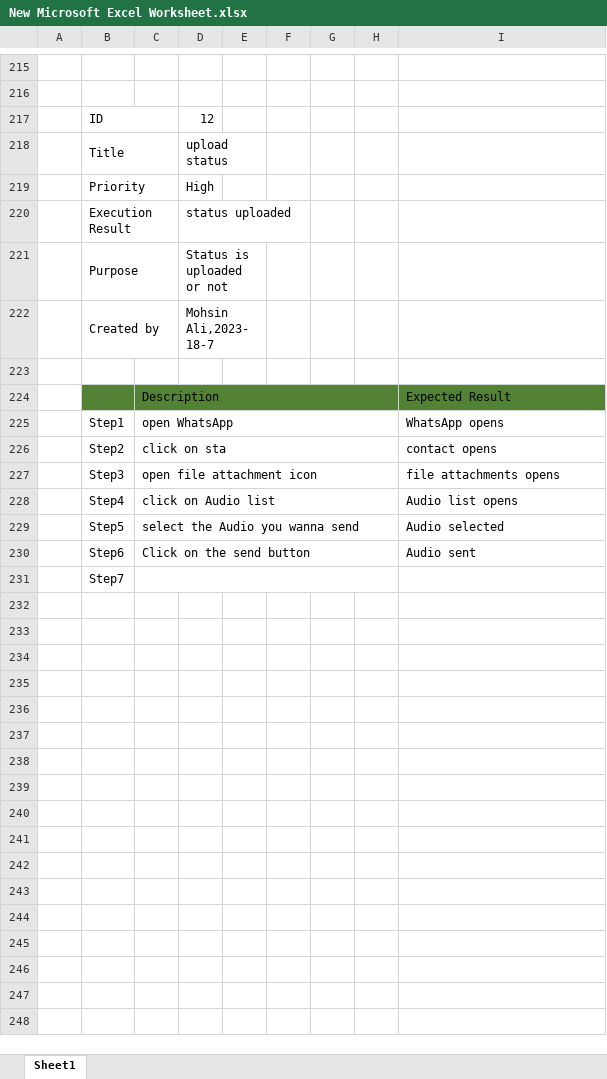
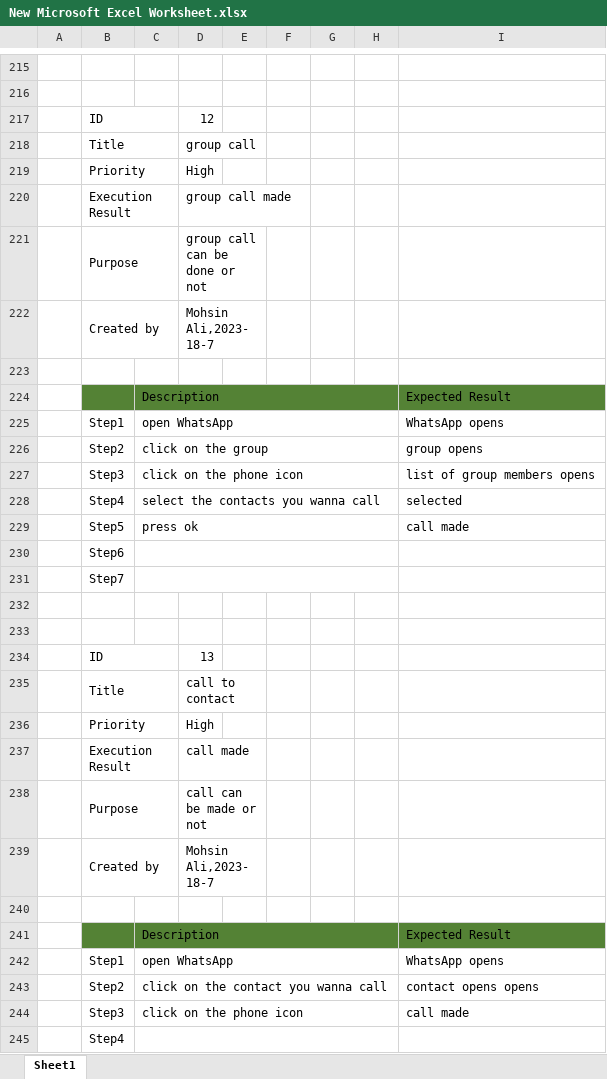
Before and after one commit to mohisnchishti/CureMDBootcamp, an Excel workbook: New Microsoft Excel Worksheet.xlsx, sheet Sheet1, drawn as a sheet; only a part is shown, gaps mark what is left out; values as stored, in another font and other column widths than the file's, no borders; removed rows and columns are numbered as before the commit, all else as after; the diff covers the shown part only; the diff names each change by its address in the sheet, - before the commit and + after, or states it on an @@ line.

Commit message:
Add files via upload

```diff
--- a/New Microsoft Excel Worksheet.xlsx (sheet Sheet1)
+++ b/New Microsoft Excel Worksheet.xlsx (sheet Sheet1)
-D218: upload status
+D218: group call
-D220: status uploaded
+D220: group call made
-D221: Status is uploaded or not
+D221: group call can be done or not
-C226: click on sta
+C226: click on the group
-I226: contact opens
+I226: group opens
-C227: open file attachment icon
+C227: click on the phone icon
-I227: file attachments opens
+I227: list of group members opens
-row 228:  | Step4 | click on Audio list |  |  |  |  |  | Audio list opens
-row 229:  | Step5 | select the Audio you wanna send |  |  |  |  |  | Audio selected
-row 230:  | Step6 | Click on the send button |  |  |  |  |  | Audio sent
+row 228:  | Step4 | select the contacts you wanna call |  |  |  |  |  | selected
+row 229:  | Step5 | press ok |  |  |  |  |  | call made
+row 230:  | Step6
+row 232: (empty)
+row 233: (empty)
+row 234:  | ID |  | 13
+row 235:  | Title |  | call to contact
+row 236:  | Priority |  | High
+row 237:  | Execution Result |  | call made
+row 238:  | Purpose |  | call can be made or not
+row 239:  | Created by |  | Mohsin Ali,2023-18-7
+row 240: (empty)
+row 241:  |  | Description |  |  |  |  |  | Expected Result
+row 242:  | Step1 | open WhatsApp |  |  |  |  |  | WhatsApp opens
+row 243:  | Step2 | click on the contact you wanna call |  |  |  |  |  | contact opens opens
+row 244:  | Step3 | click on the phone icon |  |  |  |  |  | call made
+row 245:  | Step4
```
Also changed, not shown: 260 added rows elsewhere in this sheet.
